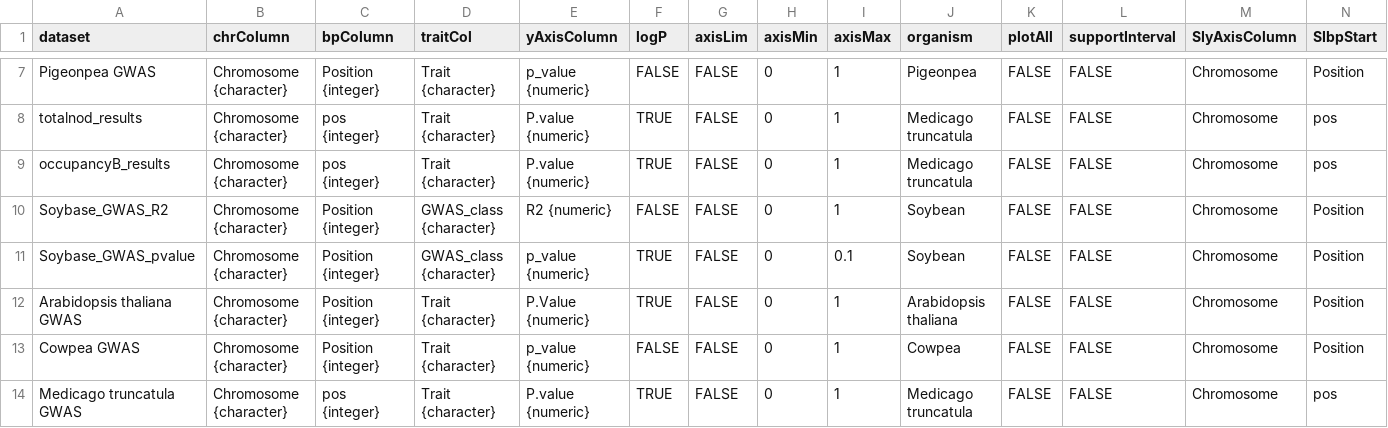
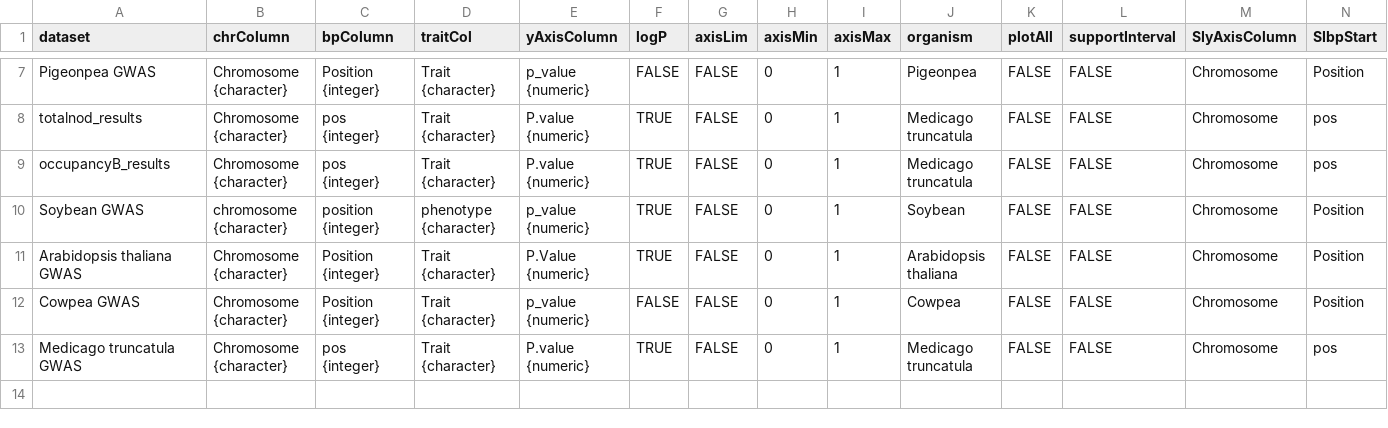
Before and after one commit to legumeinfo/ZBrowse, a CSV file: www/config/datasetProperties.csv, drawn as a sheet; only a part is shown, gaps mark what is left out; rows hold the shown columns only; the diff names each change by its address in the sheet, - before the commit and + after, or states it on an @@ line.

Commit message:
Download and assemble GWAS data (just soybean, for now) from LIS data store

```diff
--- a/www/config/datasetProperties.csv
+++ b/www/config/datasetProperties.csv
-A10 (dataset): Soybase_GWAS_R2
+A10 (dataset): Soybean GWAS
-B10 (chrColumn): Chromosome {character}
+B10 (chrColumn): chromosome {character}
-C10 (bpColumn): Position {integer}
+C10 (bpColumn): position {integer}
-D10 (traitCol): GWAS_class {character}
+D10 (traitCol): phenotype {character}
-E10 (yAxisColumn): R2 {numeric}
+E10 (yAxisColumn): p_value {numeric}
-F10 (logP): FALSE
+F10 (logP): TRUE
-row 11: Soybase_GWAS_pvalue | Chromosome {character} | Position {integer} | GWAS_class {character} | p_value {numeric} | TRUE | FALSE | 0 | 0.1 | Soybean | FALSE | FALSE | Chromosome | Position
```
Also changed, not shown: 7 other files.
